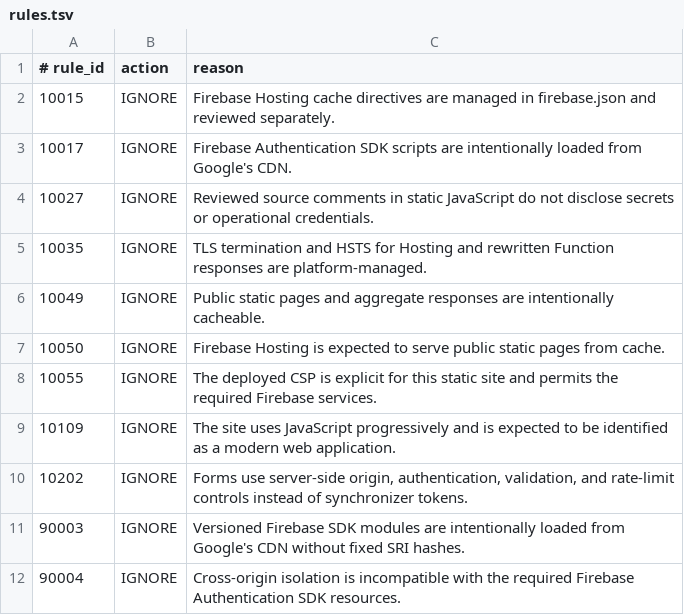
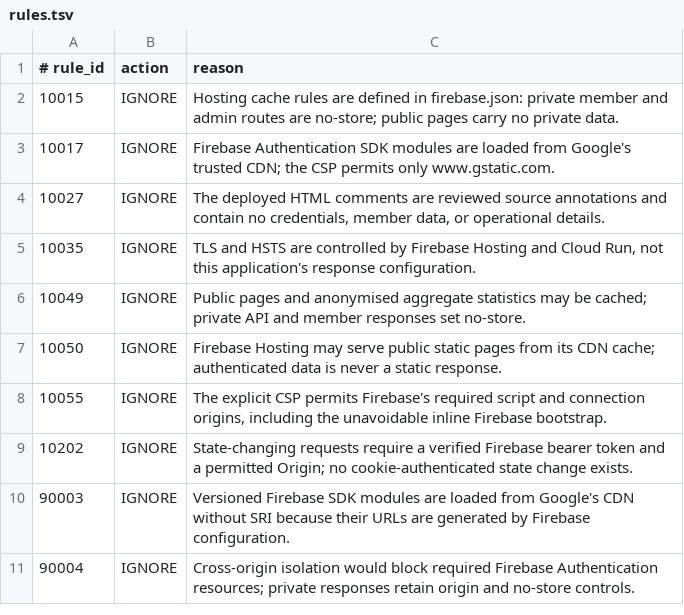
Before and after one commit to dgem/ipace-owners, a TSV file: .zap/rules.tsv, drawn as a sheet.

```diff
--- a/.zap/rules.tsv
+++ b/.zap/rules.tsv
@@ -1,12 +1,11 @@
 # rule_id	action	reason
-10015	IGNORE	Firebase Hosting cache directives are managed in firebase.json and reviewed separately.
-10017	IGNORE	Firebase Authentication SDK scripts are intentionally loaded from Google's CDN.
-10027	IGNORE	Reviewed source comments in static JavaScript do not disclose secrets or operational credentials.
-10035	IGNORE	TLS termination and HSTS for Hosting and rewritten Function responses are platform-managed.
-10049	IGNORE	Public static pages and aggregate responses are intentionally cacheable.
-10050	IGNORE	Firebase Hosting is expected to serve public static pages from cache.
-10055	IGNORE	The deployed CSP is explicit for this static site and permits the required Firebase services.
-10109	IGNORE	The site uses JavaScript progressively and is expected to be identified as a modern web application.
-10202	IGNORE	Forms use server-side origin, authentication, validation, and rate-limit controls instead of synchronizer tokens.
-90003	IGNORE	Versioned Firebase SDK modules are intentionally loaded from Google's CDN without fixed SRI hashes.
-90004	IGNORE	Cross-origin isolation is incompatible with the required Firebase Authentication SDK resources.
+10015	IGNORE	Hosting cache rules are defined in firebase.json: private member and admin routes are no-store; public pages carry no private data.
+10017	IGNORE	Firebase Authentication SDK modules are loaded from Google's trusted CDN; the CSP permits only www.gstatic.com.
+10027	IGNORE	The deployed HTML comments are reviewed source annotations and contain no credentials, member data, or operational details.
+10035	IGNORE	TLS and HSTS are controlled by Firebase Hosting and Cloud Run, not this application's response configuration.
+10049	IGNORE	Public pages and anonymised aggregate statistics may be cached; private API and member responses set no-store.
+10050	IGNORE	Firebase Hosting may serve public static pages from its CDN cache; authenticated data is never a static response.
+10055	IGNORE	The explicit CSP permits Firebase's required script and connection origins, including the unavoidable inline Firebase bootstrap.
+10202	IGNORE	State-changing requests require a verified Firebase bearer token and a permitted Origin; no cookie-authenticated state change exists.
+90003	IGNORE	Versioned Firebase SDK modules are loaded from Google's CDN without SRI because their URLs are generated by Firebase configuration.
+90004	IGNORE	Cross-origin isolation would block required Firebase Authentication resources; private responses retain origin and no-store controls.
```
Also changed, not shown: 11 other files.
